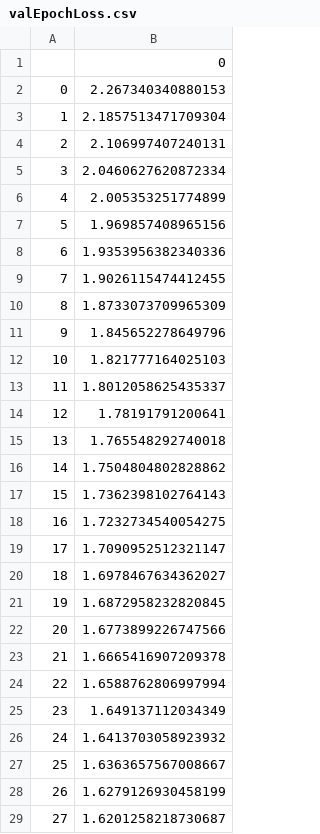
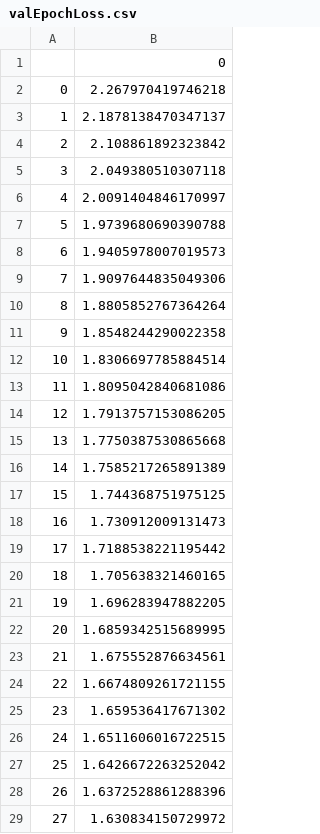
Before and after one commit to SOLar23333/COGS118B_Final, a CSV file: plots/valEpochLoss.csv, drawn as a sheet; only a part is shown; the diff covers the shown part only.

```diff
--- a/plots/valEpochLoss.csv
+++ b/plots/valEpochLoss.csv
@@ -1,29 +1,29 @@
 ,0
-0,2.267340340880153
-1,2.1857513471709304
-2,2.106997407240131
-3,2.0460627620872334
-4,2.005353251774899
-5,1.969857408965156
-6,1.9353956382340336
-7,1.9026115474412455
-8,1.8733073709965309
-9,1.845652278649796
-10,1.821777164025103
-11,1.8012058625435337
-12,1.78191791200641
-13,1.765548292740018
-14,1.7504804802828862
-15,1.7362398102764143
-16,1.7232734540054275
-17,1.7090952512321147
-18,1.6978467634362027
-19,1.6872958232820845
-20,1.6773899226747566
-21,1.6665416907209378
-22,1.6588762806997994
-23,1.649137112034349
-24,1.6413703058923932
-25,1.6363657567008667
-26,1.6279126930458199
-27,1.6201258218730687
+0,2.267970419746218
+1,2.1878138470347137
+2,2.108861892323842
+3,2.049380510307118
+4,2.0091404846170997
+5,1.9739680690390788
+6,1.9405978007019573
+7,1.9097644835049306
+8,1.8805852767364264
+9,1.8548244290022358
+10,1.8306697785884514
+11,1.8095042840681086
+12,1.7913757153086205
+13,1.7750387530865668
+14,1.7585217265891389
+15,1.744368751975125
+16,1.730912009131473
+17,1.7188538221195442
+18,1.705638321460165
+19,1.696283947882205
+20,1.6859342515689995
+21,1.675552876634561
+22,1.6674809261721155
+23,1.659536417671302
+24,1.6511606016722515
+25,1.6426672263252042
+26,1.6372528861288396
+27,1.630834150729972
```
Also changed, not shown: 72 edited cells elsewhere in this file, plots/trainEpochAccuracy.csv, plots/trainEpochLoss.csv, 6 other files.
